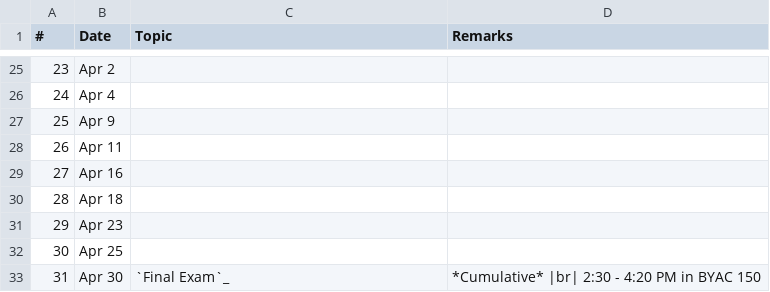
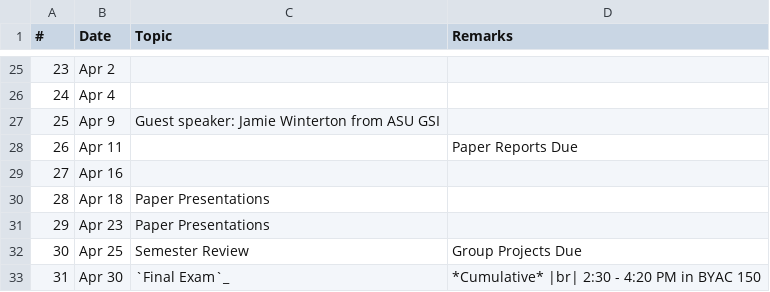
Before and after one commit to mmabey/mmabey.github.io, a CSV file: cse469s19/schedule.csv, drawn as a sheet; only a part is shown, gaps mark what is left out; the diff names each change by its address in the sheet, - before the commit and + after, or states it on an @@ line.

Commit message:
More details on assignments, schedule, etc.

```diff
--- a/cse469s19/schedule.csv
+++ b/cse469s19/schedule.csv
-C27 (Topic): (empty)
+C27 (Topic): Guest speaker: Jamie Winterton from ASU GSI
-D28 (Remarks): (empty)
+D28 (Remarks): Paper Reports Due
-C30:C31 (Topic): (empty)
+C30:C31 (Topic): Paper Presentations
-C32 (Topic): (empty)
+C32 (Topic): Semester Review
-D32 (Remarks): (empty)
+D32 (Remarks): Group Projects Due
```
Also changed, not shown: 9 other files.
